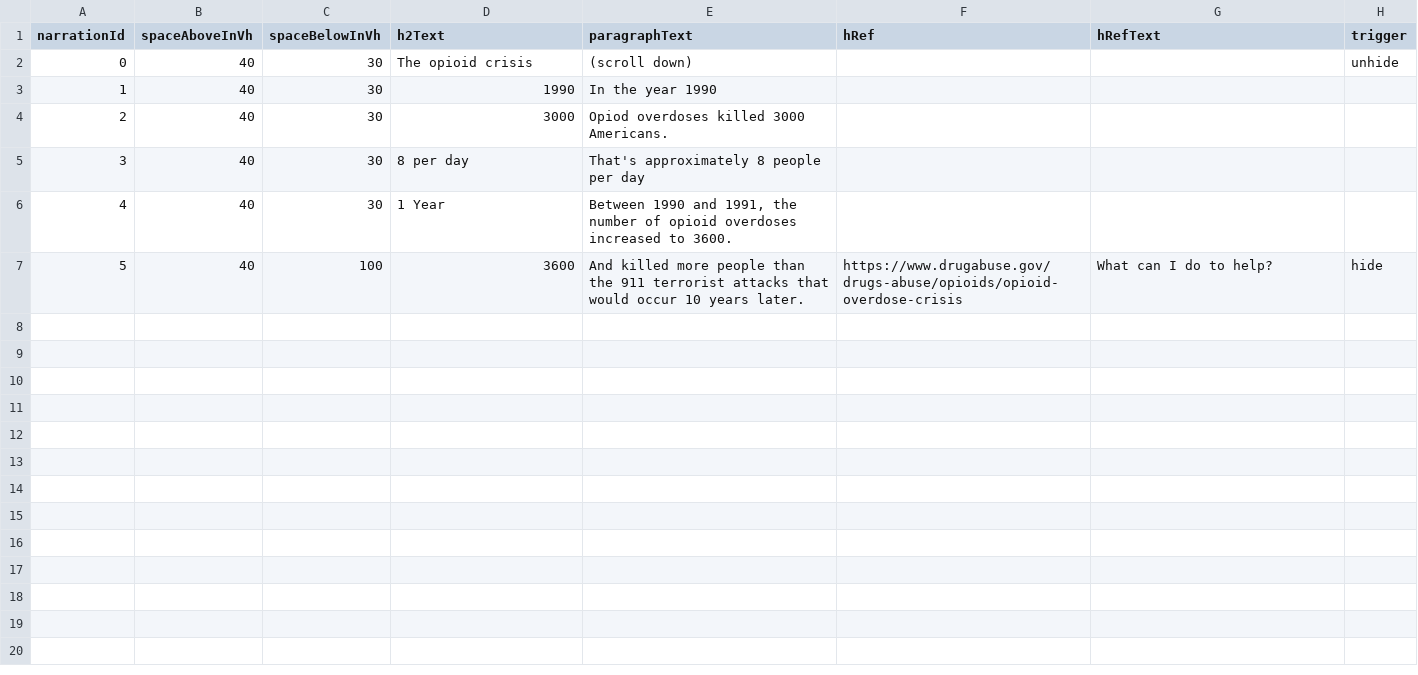
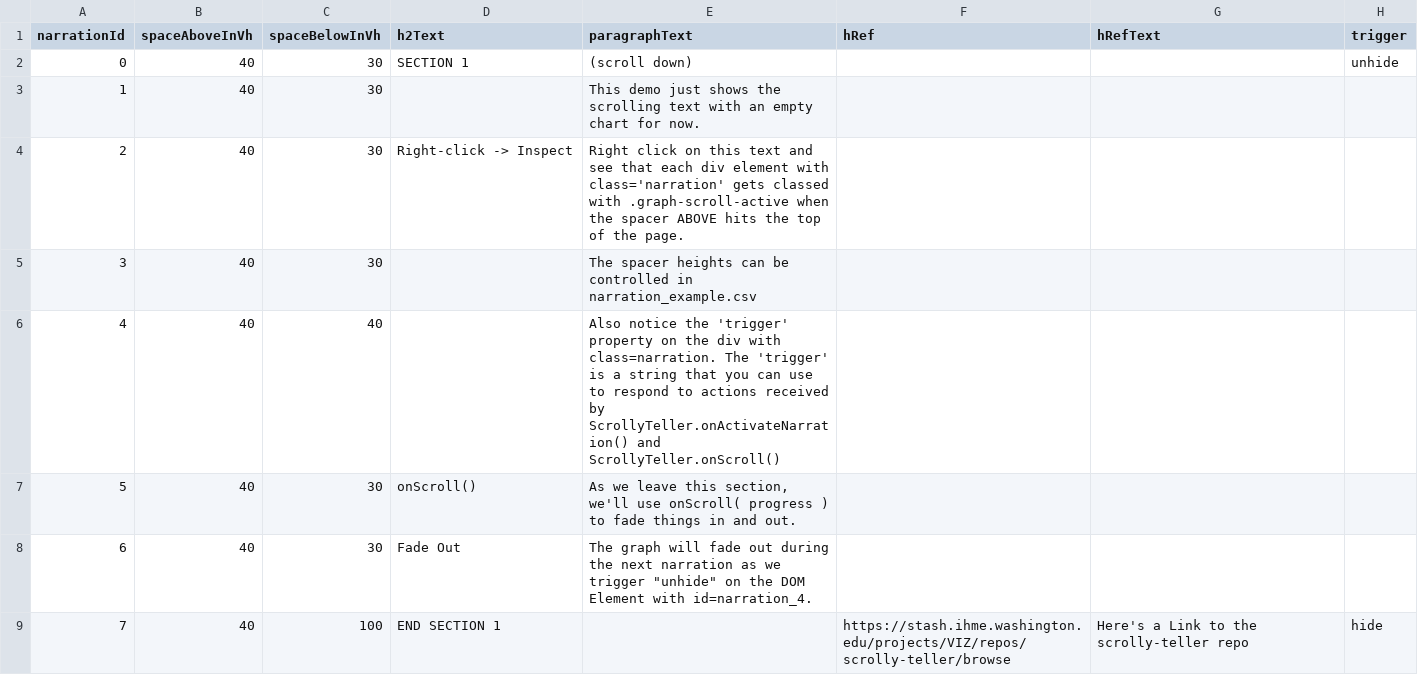
Before and after one commit to ihmeuw/ScrollyTeller, a CSV file: app/01_section_1/narration_section_1.csv, drawn as a sheet; addresses are those after the commit; the diff names each change by its address in the sheet, - before the commit and + after, or states it on an @@ line.

Commit message:
Rewrite section1 narration

```diff
--- a/app/01_section_1/narration_section_1.csv
+++ b/app/01_section_1/narration_section_1.csv
-D2 (h2Text): The opioid crisis
+D2 (h2Text): SECTION 1
-D3 (h2Text): 1990
+D3 (h2Text): (empty)
-E3 (paragraphText): In the year 1990
+E3 (paragraphText): This demo just shows the scrolling text with an empty chart for now.
-D4 (h2Text): 3000
+D4 (h2Text): Right-click -> Inspect
-E4 (paragraphText): Opiod overdoses killed 3000 Americans.
+E4 (paragraphText): Right click on this text and see that each div element with class='narration' gets classed with .graph-scroll-active when the spacer ABOVE hits the top of the page.
-D5 (h2Text): 8 per day
+D5 (h2Text): (empty)
-E5 (paragraphText): That's approximately 8 people per day
+E5 (paragraphText): The spacer heights can be controlled in narration_example.csv
+row 6: 4 | 40 | 40 |  | Also notice the 'trigger' property on the div with class=narration. The 'trigger' is a string that you can use to respond to actions received by ScrollyTeller.onActivateNarration() and ScrollyTeller.onScroll()
+row 7: 5 | 40 | 30 | onScroll() | As we leave this section, we'll use onScroll( progress ) to fade things in and out.
@@ column A (narrationId) renumbered from row 8 down @@
-D8 (h2Text): 1 Year
+D8 (h2Text): Fade Out
-E8 (paragraphText): Between 1990 and 1991, the number of opioid overdoses increased to 3600.
+E8 (paragraphText): The graph will fade out during the next narration as we trigger "unhide" on the DOM Element with id=narration_4.
-D9 (h2Text): 3600
+D9 (h2Text): END SECTION 1
-E9 (paragraphText): And killed more people than the 911 terrorist attacks that would occur 10 years later.
+E9 (paragraphText): (empty)
-F9 (hRef): https://www.drugabuse.gov/drugs-abuse/opioids/opioid-overdose-crisis
+F9 (hRef): https://stash.ihme.washington.edu/projects/VIZ/repos/scrolly-teller/browse
-G9 (hRefText): What can I do to help?
+G9 (hRefText): Here's a Link to the scrolly-teller repo
```
